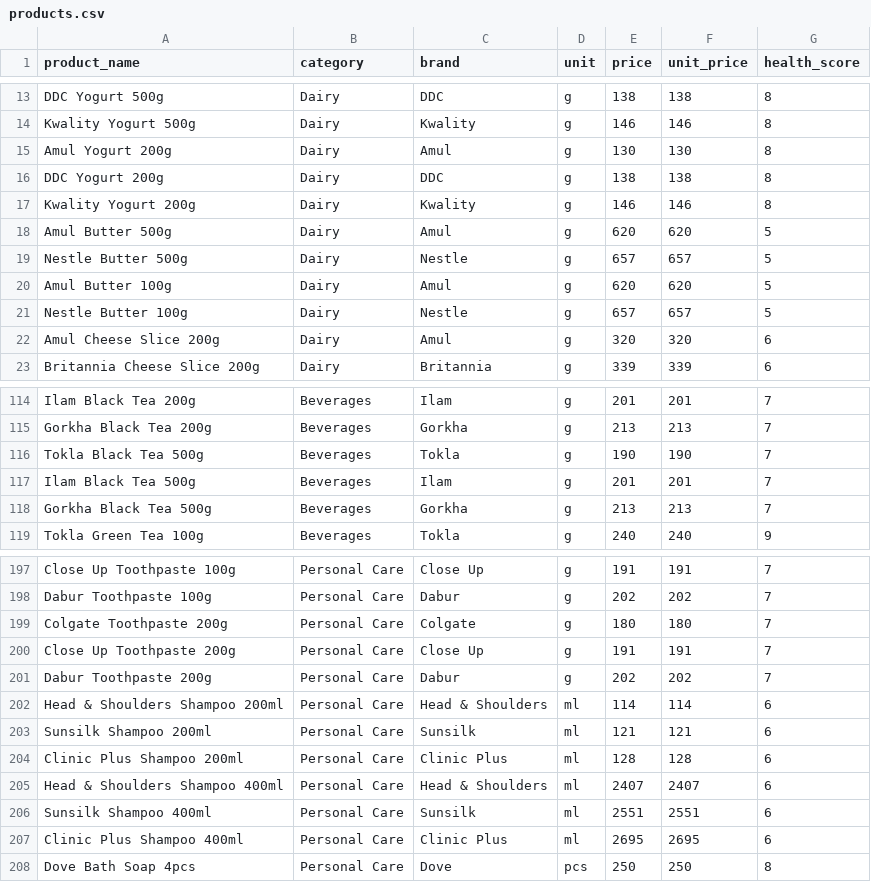
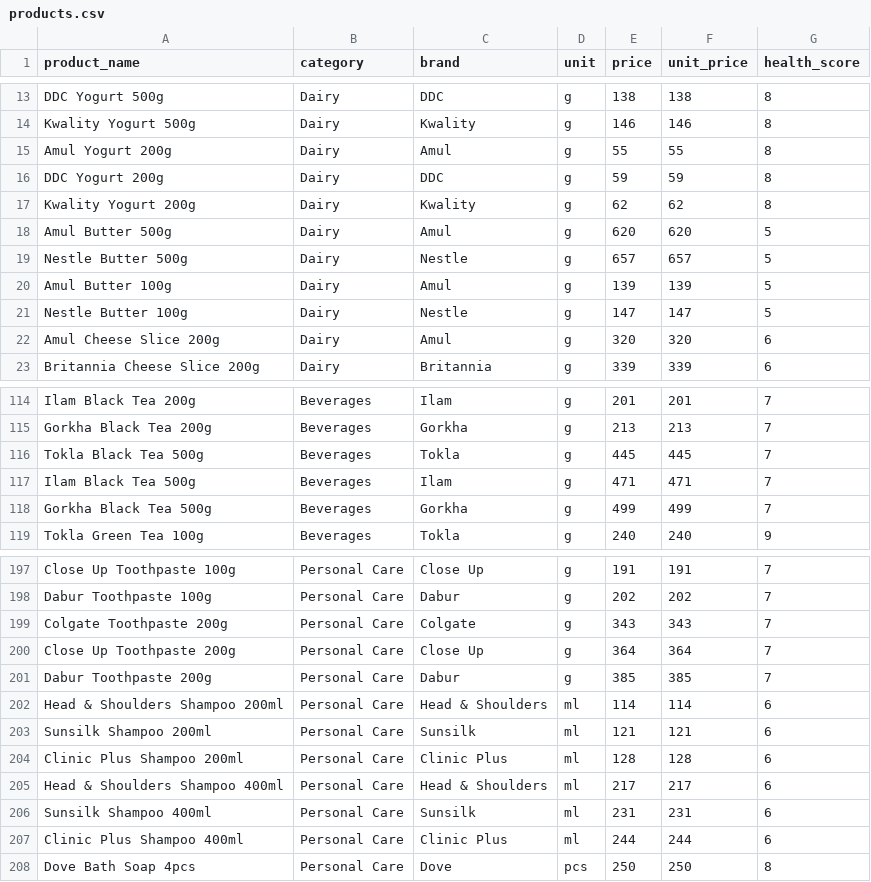
Before and after one commit to Ritika-maker/micro-saving-assistant, a CSV file: dataset/products.csv, drawn as a sheet; only a part is shown, gaps mark what is left out; the diff covers the shown part only.

```diff
--- a/dataset/products.csv
+++ b/dataset/products.csv
@@ -14,9 +14,9 @@ DDC Yogurt 500g,Dairy,DDC,g,138,138,8
 Kwality Yogurt 500g,Dairy,Kwality,g,146,146,8
-Amul Yogurt 200g,Dairy,Amul,g,130,130,8
-DDC Yogurt 200g,Dairy,DDC,g,138,138,8
-Kwality Yogurt 200g,Dairy,Kwality,g,146,146,8
+Amul Yogurt 200g,Dairy,Amul,g,55,55,8
+DDC Yogurt 200g,Dairy,DDC,g,59,59,8
+Kwality Yogurt 200g,Dairy,Kwality,g,62,62,8
 Amul Butter 500g,Dairy,Amul,g,620,620,5
 Nestle Butter 500g,Dairy,Nestle,g,657,657,5
-Amul Butter 100g,Dairy,Amul,g,620,620,5
-Nestle Butter 100g,Dairy,Nestle,g,657,657,5
+Amul Butter 100g,Dairy,Amul,g,139,139,5
+Nestle Butter 100g,Dairy,Nestle,g,147,147,5
 Amul Cheese Slice 200g,Dairy,Amul,g,320,320,6
@@ -115,5 +115,5 @@ Ilam Black Tea 200g,Beverages,Ilam,g,201,201,7
 Gorkha Black Tea 200g,Beverages,Gorkha,g,213,213,7
-Tokla Black Tea 500g,Beverages,Tokla,g,190,190,7
-Ilam Black Tea 500g,Beverages,Ilam,g,201,201,7
-Gorkha Black Tea 500g,Beverages,Gorkha,g,213,213,7
+Tokla Black Tea 500g,Beverages,Tokla,g,445,445,7
+Ilam Black Tea 500g,Beverages,Ilam,g,471,471,7
+Gorkha Black Tea 500g,Beverages,Gorkha,g,499,499,7
 Tokla Green Tea 100g,Beverages,Tokla,g,240,240,9
@@ -198,5 +198,5 @@ Close Up Toothpaste 100g,Personal Care,Close Up,g,191,191,7
 Dabur Toothpaste 100g,Personal Care,Dabur,g,202,202,7
-Colgate Toothpaste 200g,Personal Care,Colgate,g,180,180,7
-Close Up Toothpaste 200g,Personal Care,Close Up,g,191,191,7
-Dabur Toothpaste 200g,Personal Care,Dabur,g,202,202,7
+Colgate Toothpaste 200g,Personal Care,Colgate,g,343,343,7
+Close Up Toothpaste 200g,Personal Care,Close Up,g,364,364,7
+Dabur Toothpaste 200g,Personal Care,Dabur,g,385,385,7
 Head & Shoulders Shampoo 200ml,Personal Care,Head & Shoulders,ml,114,114,6
@@ -204,5 +204,5 @@ Sunsilk Shampoo 200ml,Personal Care,Sunsilk,ml,121,121,6
 Clinic Plus Shampoo 200ml,Personal Care,Clinic Plus,ml,128,128,6
-Head & Shoulders Shampoo 400ml,Personal Care,Head & Shoulders,ml,2407,2407,6
-Sunsilk Shampoo 400ml,Personal Care,Sunsilk,ml,2551,2551,6
-Clinic Plus Shampoo 400ml,Personal Care,Clinic Plus,ml,2695,2695,6
+Head & Shoulders Shampoo 400ml,Personal Care,Head & Shoulders,ml,217,217,6
+Sunsilk Shampoo 400ml,Personal Care,Sunsilk,ml,231,231,6
+Clinic Plus Shampoo 400ml,Personal Care,Clinic Plus,ml,244,244,6
 Dove Bath Soap 4pcs,Personal Care,Dove,pcs,250,250,8
```
Also changed, not shown: 45 edited cells elsewhere in this file, dataset/store_prices.csv.
